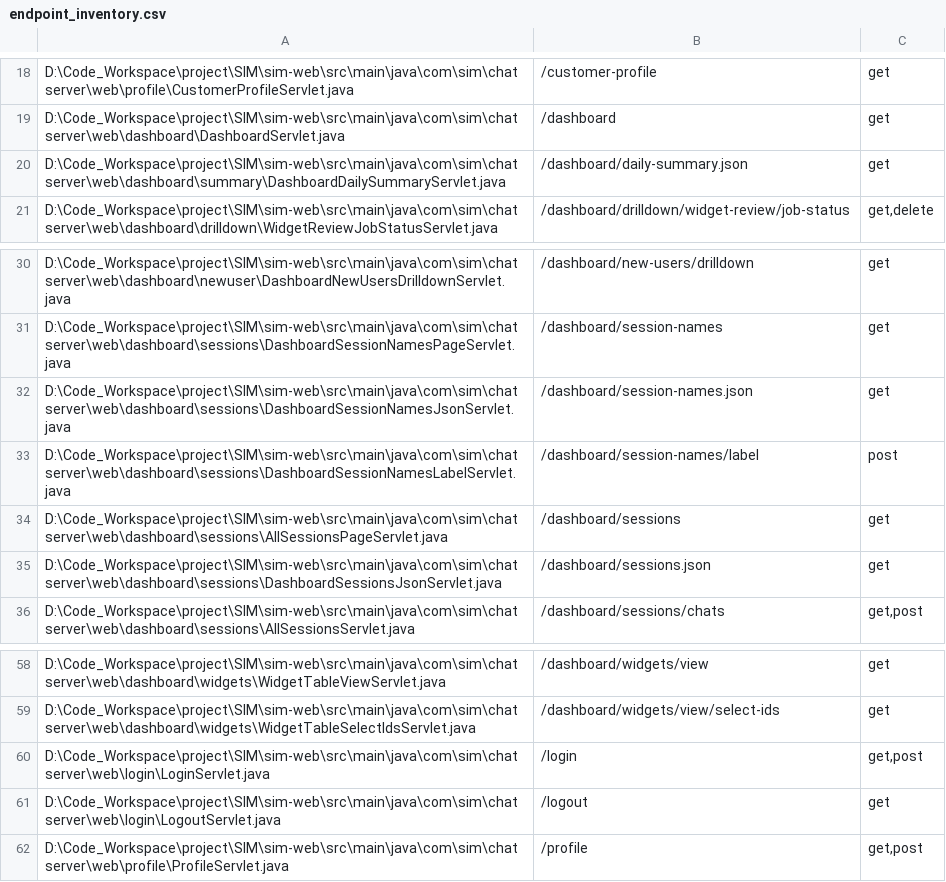
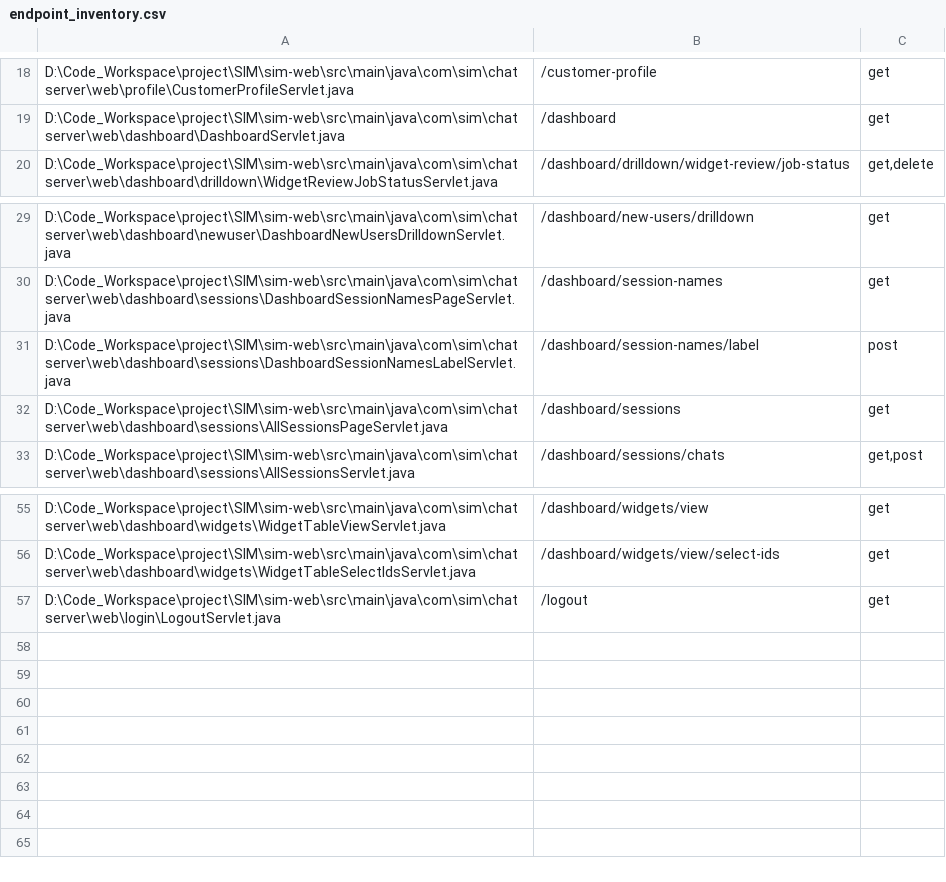
Before and after one commit to billmcmullin/SIM, a CSV file: docs/swagger/endpoint_inventory.csv, drawn as a sheet; only a part is shown, gaps mark what is left out; the diff names each change by its address in the sheet, - before the commit and + after, or states it on an @@ line.

```diff
--- a/docs/swagger/endpoint_inventory.csv
+++ b/docs/swagger/endpoint_inventory.csv
-row 20: D:\Code_Workspace\project\SIM\sim-web\src\main\java\com\sim\chatserver\web\dashboard\summary\DashboardDailySummaryServlet.java | /dashboard/daily-summary.json | get
-row 32: D:\Code_Workspace\project\SIM\sim-web\src\main\java\com\sim\chatserver\web\dashboard\sessions\DashboardSessionNamesJsonServlet.java | /dashboard/session-names.json | get
-row 35: D:\Code_Workspace\project\SIM\sim-web\src\main\java\com\sim\chatserver\web\dashboard\sessions\DashboardSessionsJsonServlet.java | /dashboard/sessions.json | get
-row 60: D:\Code_Workspace\project\SIM\sim-web\src\main\java\com\sim\chatserver\web\login\LoginServlet.java | /login | get,post
-row 62: D:\Code_Workspace\project\SIM\sim-web\src\main\java\com\sim\chatserver\web\profile\ProfileServlet.java | /profile | get,post
```
Also changed, not shown: 54 other files.
